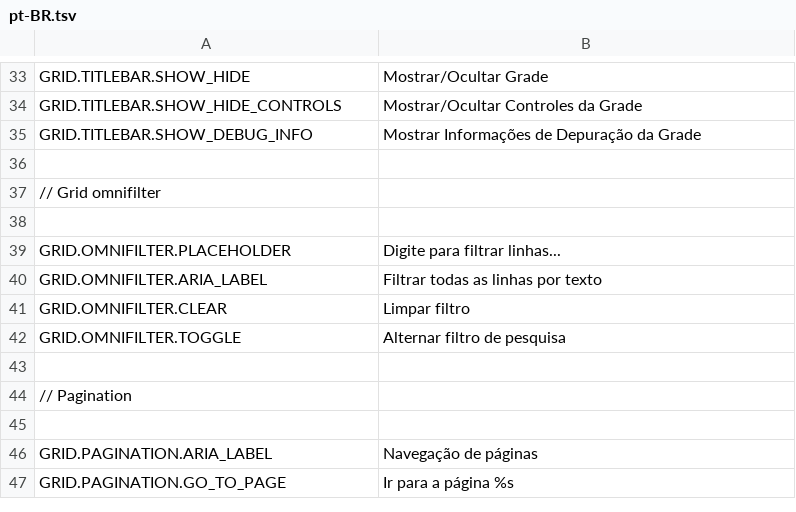
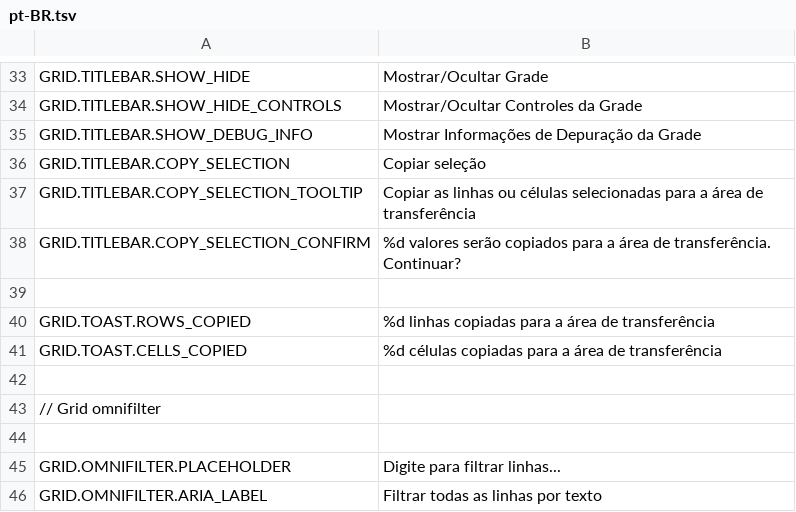
Before and after one commit to mieweb/datavis-glide, a TSV file: trans/pt-BR.tsv, drawn as a sheet; only a part is shown, gaps mark what is left out; the shorter side is filled out with more unchanged rows.

```diff
--- a/trans/pt-BR.tsv
+++ b/trans/pt-BR.tsv
@@ -35,2 +35,8 @@ GRID.TITLEBAR.SHOW_HIDE_CONTROLS	Mostrar/Ocultar Controles da Grade
 GRID.TITLEBAR.SHOW_DEBUG_INFO	Mostrar Informações de Depuração da Grade	
+GRID.TITLEBAR.COPY_SELECTION	Copiar seleção	
+GRID.TITLEBAR.COPY_SELECTION_TOOLTIP	Copiar as linhas ou células selecionadas para a área de transferência	
+GRID.TITLEBAR.COPY_SELECTION_CONFIRM	%d valores serão copiados para a área de transferência. Continuar?	
+
+GRID.TOAST.ROWS_COPIED	%d linhas copiadas para a área de transferência	
+GRID.TOAST.CELLS_COPIED	%d células copiadas para a área de transferência	
 		
```
Also changed, not shown: en-US.tsv, trans/fr-FR.tsv, 26 other files.
